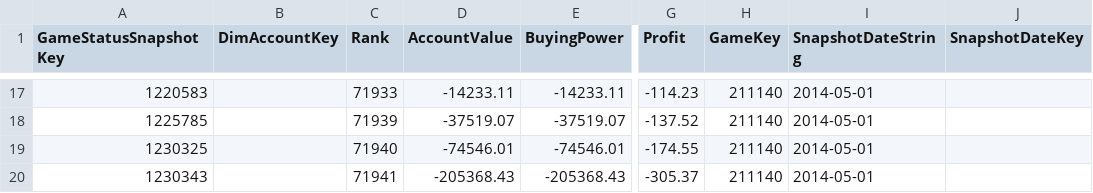
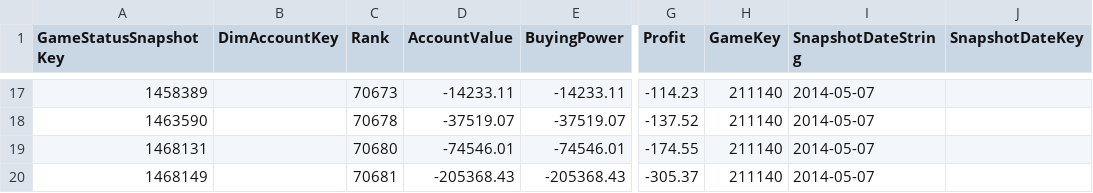
Before and after one commit to galatea-aws/PositionKeeperDataWarehouse, a CSV file: ETL/PositionKeeperDataWarehouse/PositionKeeperDataWarehouse/error/GameStatusSnashotInfo.csv, drawn as a sheet; only a part is shown, gaps mark what is left out; the diff covers the shown part only; the diff names each change by its address in the sheet, - before the commit and + after, or states it on an @@ line.

```diff
--- a/ETL/PositionKeeperDataWarehouse/PositionKeeperDataWarehouse/error/GameStatusSnashotInfo.csv
+++ b/ETL/PositionKeeperDataWarehouse/PositionKeeperDataWarehouse/error/GameStatusSnashotInfo.csv
-A17 (GameStatusSnapshotKey): 1220583
+A17 (GameStatusSnapshotKey): 1458389
-C17 (Rank): 71933
+C17 (Rank): 70673
-I17:I20 (SnapshotDateString): 2014-05-01
+I17:I20 (SnapshotDateString): 2014-05-07
-A18 (GameStatusSnapshotKey): 1225785
+A18 (GameStatusSnapshotKey): 1463590
-C18 (Rank): 71939
+C18 (Rank): 70678
-A19 (GameStatusSnapshotKey): 1230325
+A19 (GameStatusSnapshotKey): 1468131
-C19 (Rank): 71940
+C19 (Rank): 70680
-A20 (GameStatusSnapshotKey): 1230343
+A20 (GameStatusSnapshotKey): 1468149
-C20 (Rank): 71941
+C20 (Rank): 70681
```
Also changed, not shown: 1 added row, 1 removed row and 42 edited cells elsewhere in this file, ETL/PositionKeeperDataWarehouse/PositionKeeperDataWarehouse/error/PositionDetailInfo.csv, 30 other files.
